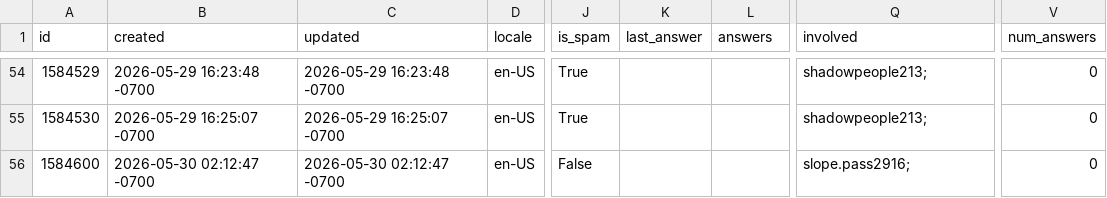
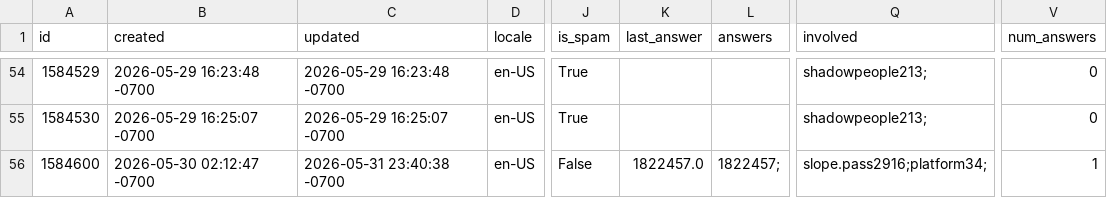
Before and after one commit to thunderbird/thunderbird-desktop-metrics-and-reports, a CSV file: CONCATENATED_FILES/ANDROID/2026-05-sumo-android-questions.csv, drawn as a sheet; only a part is shown, gaps mark what is left out; the diff names each change by its address in the sheet, - before the commit and + after, or states it on an @@ line.

```diff
--- a/CONCATENATED_FILES/ANDROID/2026-05-sumo-android-questions.csv
+++ b/CONCATENATED_FILES/ANDROID/2026-05-sumo-android-questions.csv
-C56 (updated): 2026-05-30 02:12:47 -0700
+C56 (updated): 2026-05-31 23:40:38 -0700
-K56 (last_answer): (empty)
+K56 (last_answer): 1822457.0
-L56 (answers): (empty)
+L56 (answers): 1822457;
-Q56 (involved): slope.pass2916;
+Q56 (involved): slope.pass2916;platform34;
-V56 (num_answers): 0
+V56 (num_answers): 1
```
Also changed, not shown: CONCATENATED_FILES/ANDROID/2026-06-sumo-android-questions.csv.
